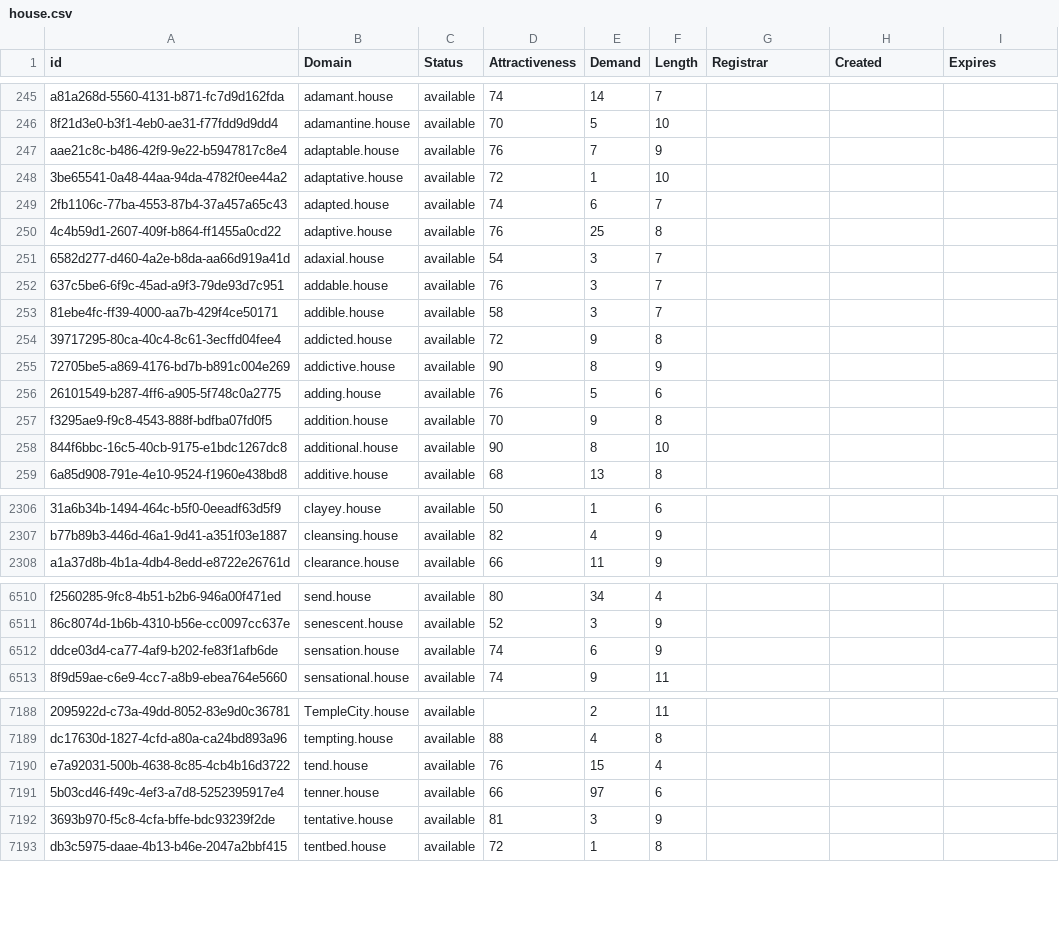
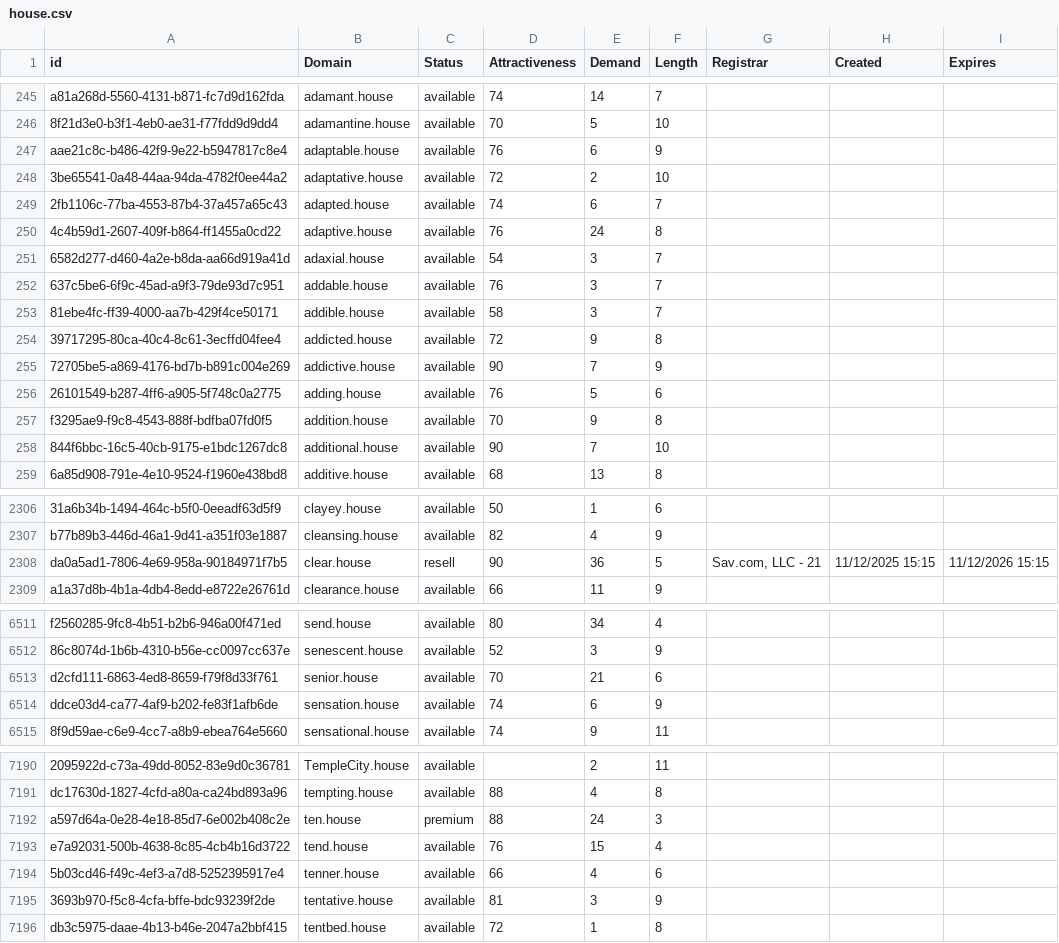
Before and after one commit to UniqueDomains/house-oneword-domains, a CSV file: house.csv, drawn as a sheet; only a part is shown, gaps mark what is left out; addresses are those after the commit; the diff covers the shown part only; the diff names each change by its address in the sheet, - before the commit and + after, or states it on an @@ line.

Commit message:
Domains update

```diff
--- a/house.csv
+++ b/house.csv
-E247 (Demand): 7
+E247 (Demand): 6
-E248 (Demand): 1
+E248 (Demand): 2
-E250 (Demand): 25
+E250 (Demand): 24
-E255 (Demand): 8
+E255 (Demand): 7
-E258 (Demand): 8
+E258 (Demand): 7
+row 2308: da0a5ad1-7806-4e69-958a-90184971f7b5 | clear.house | resell | 90 | 36 | 5 | Sav.com, LLC - 21 | 11/12/2025 15:15 | 11/12/2026 15:15
+row 6513: d2cfd111-6863-4ed8-8659-f79f8d33f761 | senior.house | available | 70 | 21 | 6
+row 7192: a597d64a-0e28-4e18-85d7-6e002b408c2e | ten.house | premium | 88 | 24 | 3
-E7194 (Demand): 97
+E7194 (Demand): 4
```
Also changed, not shown: 64 edited cells elsewhere in this file, 2 other files.
